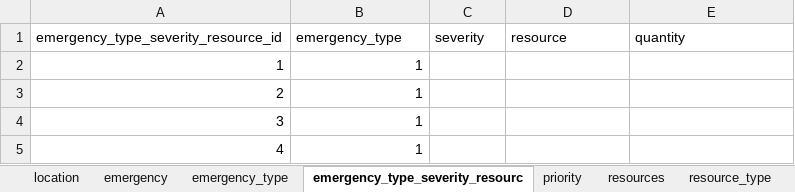
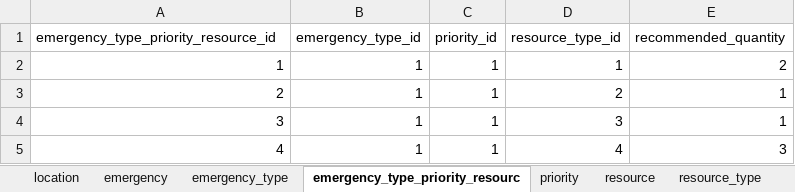
Before and after one commit to Whefert/emergency-resource-allocation, an Excel workbook: data/data.xlsx, sheet emergency_type_priority_resourc, drawn as a sheet; values as stored, in another font and other column widths than the file's, no borders; removed rows and columns are numbered as before the commit, all else as after; the diff names each change by its address in the sheet, - before the commit and + after, or states it on an @@ line.

Commit message:
Seed emergency type priority resource

```diff
--- a/data/data.xlsx (sheet emergency_type_priority_resourc)
+++ b/data/data.xlsx (sheet emergency_type_priority_resourc)
-sheet tab: emergency_type_severity_resourc
+sheet tab: emergency_type_priority_resourc
-sheet tab: resources
+sheet tab: resource
-row 1: emergency_type_severity_resource_id | emergency_type | severity | resource | quantity
+row 1: emergency_type_priority_resource_id | emergency_type_id | priority_id | resource_type_id | recommended_quantity
-C2:C5: (empty)
+C2:C5: 1
-D2: (empty)
+D2: 1
-E2: (empty)
+E2: 2
-D3: (empty)
+D3: 2
-E3:E4: (empty)
+E3:E4: 1
-D4: (empty)
+D4: 3
-D5: (empty)
+D5: 4
-E5: (empty)
+E5: 3
```
Also changed, not shown: sheet resource, 11 other files.
